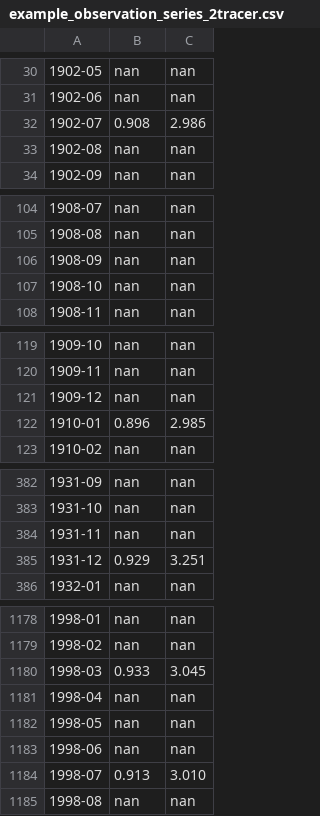
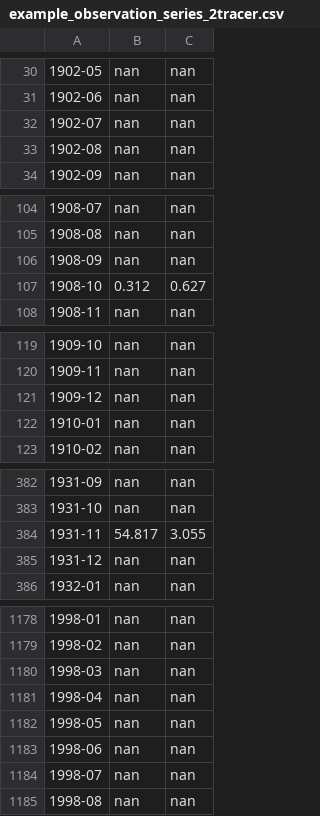
Before and after one commit to iGW-TU-Dresden/PyTracerLab, a CSV file: docs/examples/example_observation_series_2tracer.csv, drawn as a sheet; only a part is shown, gaps mark what is left out; the diff covers the shown part only.

```diff
--- a/docs/examples/example_observation_series_2tracer.csv
+++ b/docs/examples/example_observation_series_2tracer.csv
@@ -31,3 +31,3 @@
 1902-06,nan,nan
-1902-07,0.908,2.986
+1902-07,nan,nan
 1902-08,nan,nan
@@ -106,3 +106,3 @@
 1908-09,nan,nan
-1908-10,nan,nan
+1908-10,0.312,0.627
 1908-11,nan,nan
@@ -121,3 +121,3 @@
 1909-12,nan,nan
-1910-01,0.896,2.985
+1910-01,nan,nan
 1910-02,nan,nan
@@ -383,4 +383,4 @@
 1931-10,nan,nan
-1931-11,nan,nan
-1931-12,0.929,3.251
+1931-11,54.817,3.055
+1931-12,nan,nan
 1932-01,nan,nan
@@ -1179,3 +1179,3 @@
 1998-02,nan,nan
-1998-03,0.933,3.045
+1998-03,nan,nan
 1998-04,nan,nan
@@ -1183,3 +1183,3 @@
 1998-06,nan,nan
-1998-07,0.913,3.010
+1998-07,nan,nan
 1998-08,nan,nan
```
Also changed, not shown: 46 edited cells elsewhere in this file, docs/examples/example_input_series_2tracer.csv, docs/examples/example_output_series_2tracer.csv, 7 other files.
